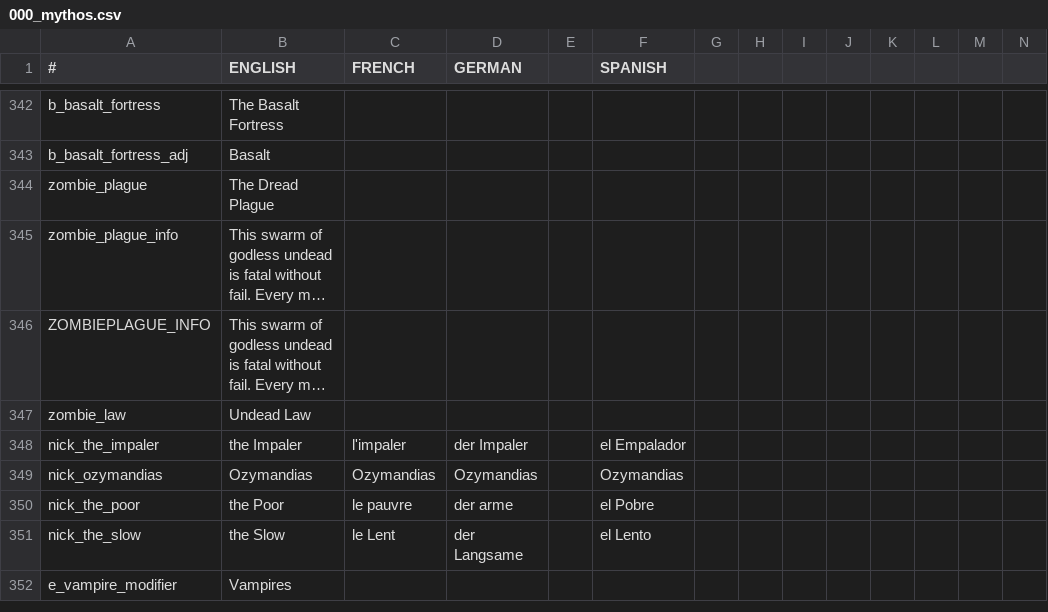
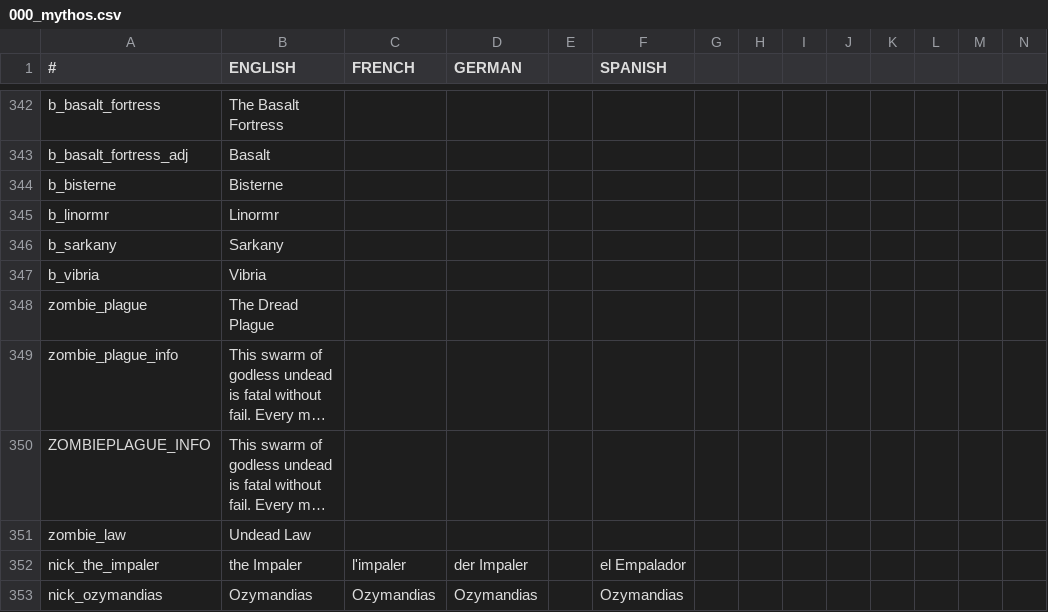
Before and after one commit to Leekoo/Mythos2, a CSV file: Mythos2/localisation/000_mythos.csv, drawn as a sheet; only a part is shown, gaps mark what is left out; the shorter side is filled out with more unchanged rows; long unchanged cells end in …; rows hold the shown columns only; the diff names each change by its address in the sheet, - before the commit and + after, or states it on an @@ line.

Commit message:
Kole patrician localisations

```diff
--- a/Mythos2/localisation/000_mythos.csv
+++ b/Mythos2/localisation/000_mythos.csv
+row 344: b_bisterne | Bisterne
+row 345: b_linormr | Linormr
+row 346: b_sarkany | Sarkany
+row 347: b_vibria | Vibria
```
